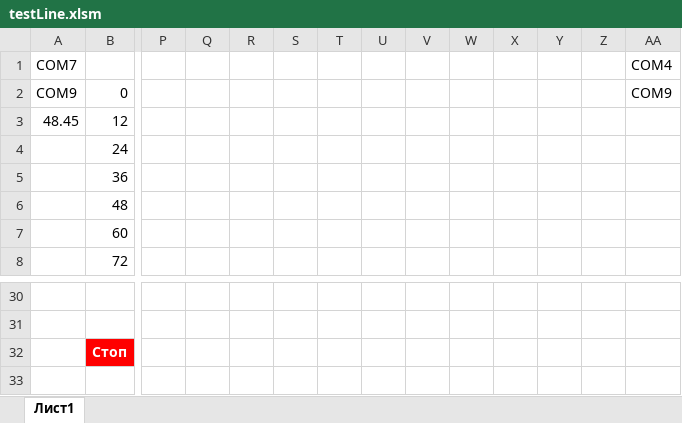
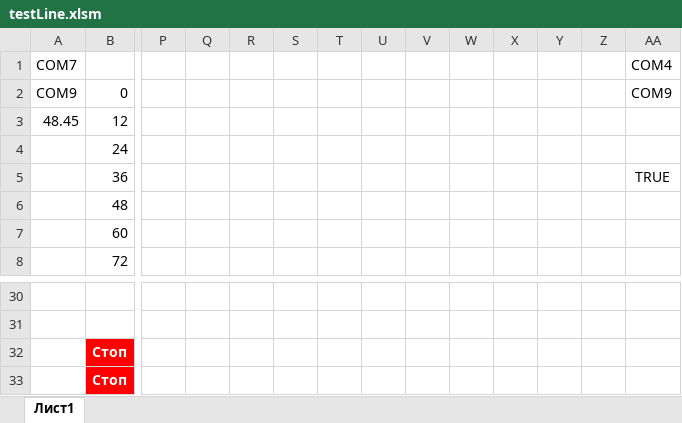
Before and after one commit to Z0R7N/Linearity, an Excel workbook: applications/VBA/testLine.xlsm, sheet Лист1, drawn as a sheet; only a part is shown, gaps mark what is left out; values as stored, in another font and other column widths than the file's, no borders; rows hold the shown columns only; the diff names each change by its address in the sheet, - before the commit and + after, or states it on an @@ line.

```diff
--- a/applications/VBA/testLine.xlsm (sheet Лист1)
+++ b/applications/VBA/testLine.xlsm (sheet Лист1)
-AA5: (empty)
+AA5: TRUE
+row 32:  | Стоп
```
Also changed, not shown: 3 other files.
